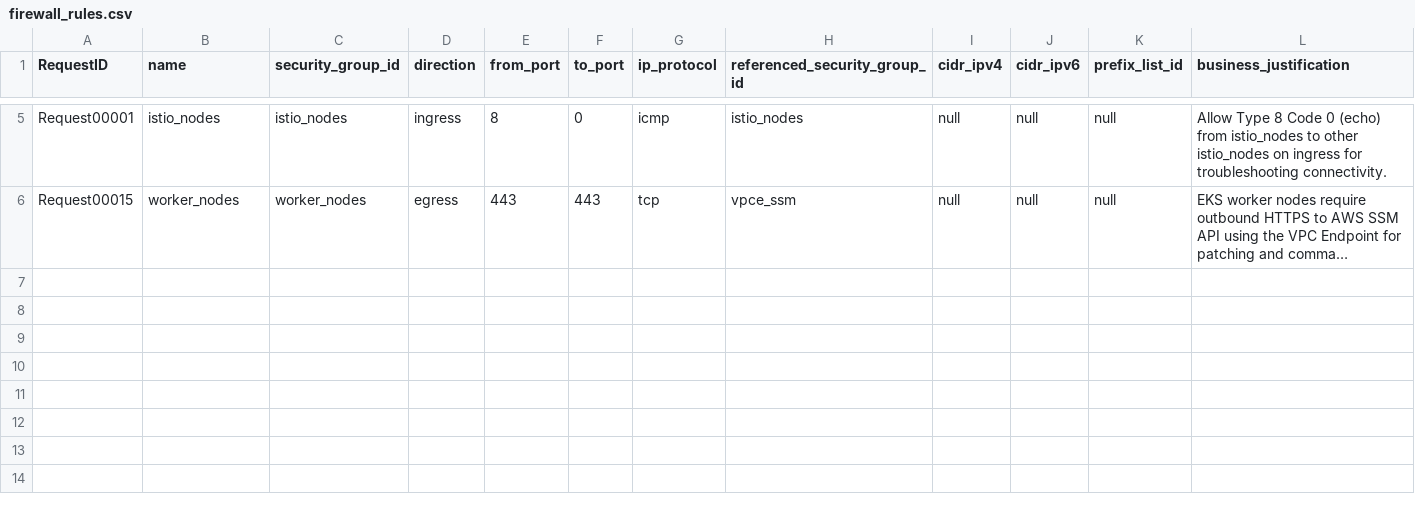
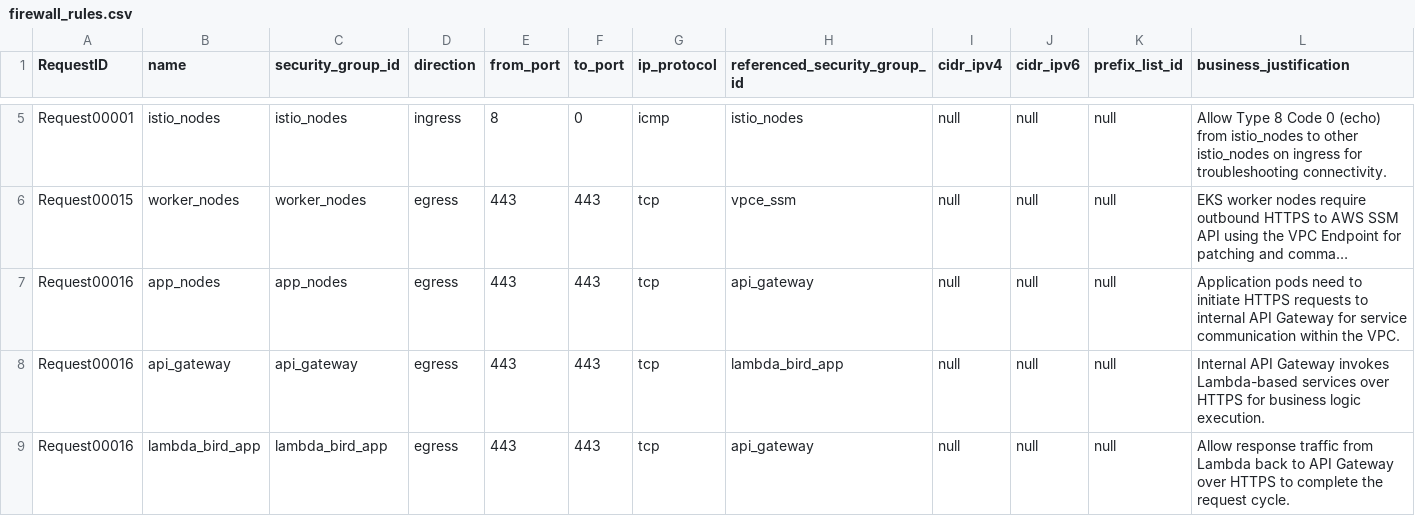
Before and after one commit to drewpypro/terraform-aws-sg-module-template, a CSV file: firewall_rules.csv, drawn as a sheet; only a part is shown, gaps mark what is left out; long unchanged cells end in …; the diff names each change by its address in the sheet, - before the commit and + after, or states it on an @@ line.

```diff
--- a/firewall_rules.csv
+++ b/firewall_rules.csv
+row 7: Request00016 | app_nodes | app_nodes | egress | 443 | 443 | tcp | api_gateway | null | null | null | Application pods need to initiate HTTPS requests to internal API Gateway for service communication within the VPC.
+row 8: Request00016 | api_gateway | api_gateway | egress | 443 | 443 | tcp | lambda_bird_app | null | null | null | Internal API Gateway invokes Lambda-based services over HTTPS for business logic execution.
+row 9: Request00016 | lambda_bird_app | lambda_bird_app | egress | 443 | 443 | tcp | api_gateway | null | null | null | Allow response traffic from Lambda back to API Gateway over HTTPS to complete the request cycle.
```
